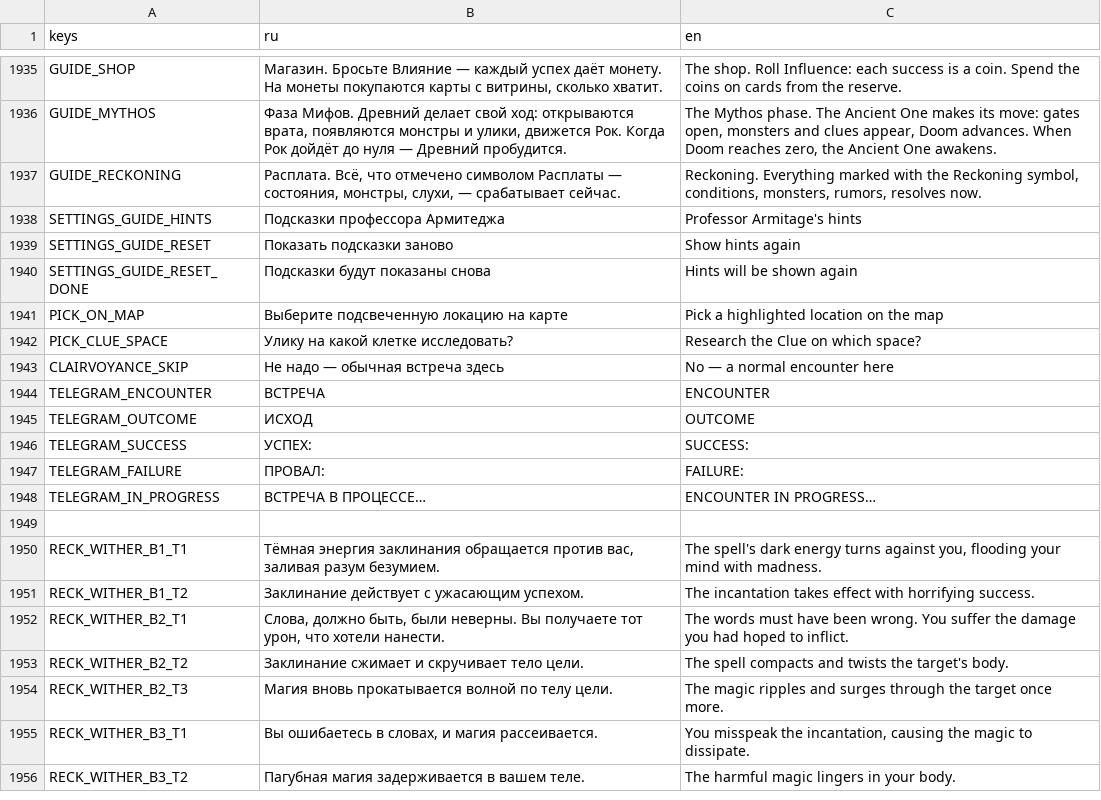
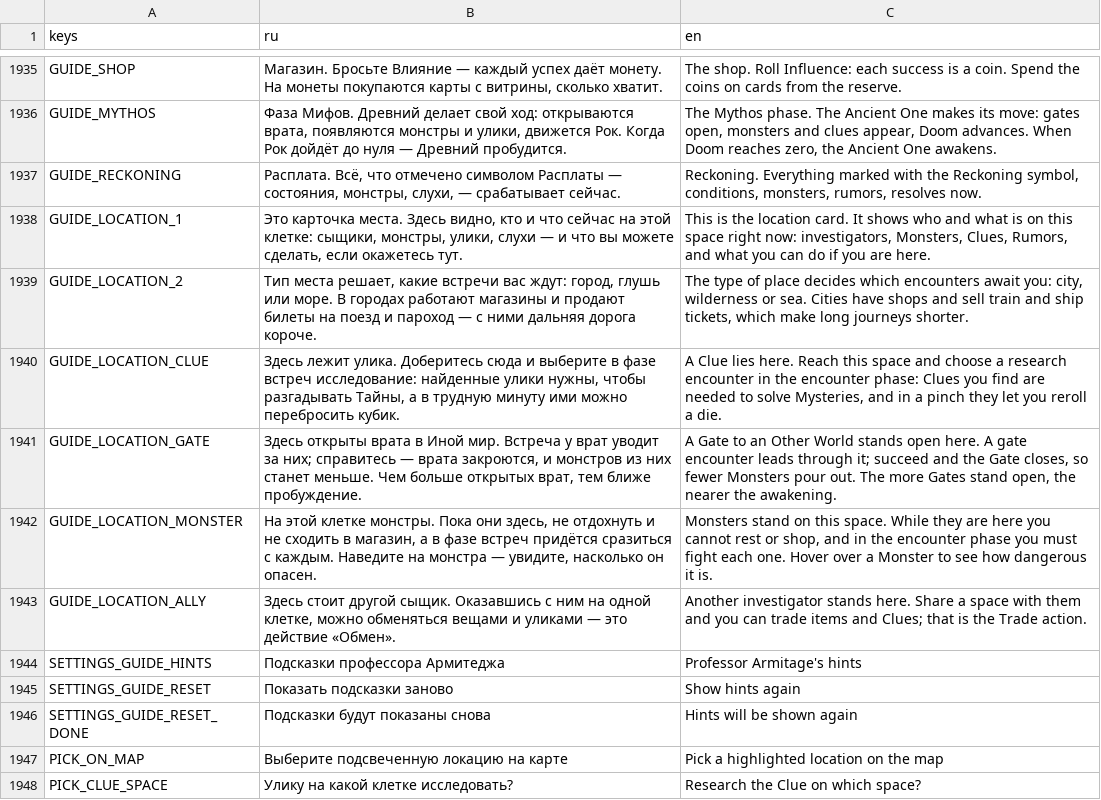
Before and after one commit to fatuk/dark-omens-godot, a CSV file: assets/i18n/translations.csv, drawn as a sheet; only a part is shown, gaps mark what is left out; the shorter side is filled out with more unchanged rows; the diff names each change by its address in the sheet, - before the commit and + after, or states it on an @@ line.

```diff
--- a/assets/i18n/translations.csv
+++ b/assets/i18n/translations.csv
+row 1938: GUIDE_LOCATION_1 | Это карточка места. Здесь видно, кто и что сейчас на этой клетке: сыщики, монстры, улики, слухи — и что вы можете сделать, если окажетесь тут. | This is the location card. It shows who and what is on this space right now: investigators, Monsters, Clues, Rumors, and what you can do if you are here.
+row 1939: GUIDE_LOCATION_2 | Тип места решает, какие встречи вас ждут: город, глушь или море. В городах работают магазины и продают билеты на поезд и пароход — с ними дальняя дорога короче. | The type of place decides which encounters await you: city, wilderness or sea. Cities have shops and sell train and ship tickets, which make long journeys shorter.
+row 1940: GUIDE_LOCATION_CLUE | Здесь лежит улика. Доберитесь сюда и выберите в фазе встреч исследование: найденные улики нужны, чтобы разгадывать Тайны, а в трудную минуту ими можно перебросить кубик. | A Clue lies here. Reach this space and choose a research encounter in the encounter phase: Clues you find are needed to solve Mysteries, and in a pinch they let you reroll a die.
+row 1941: GUIDE_LOCATION_GATE | Здесь открыты врата в Иной мир. Встреча у врат уводит за них; справитесь — врата закроются, и монстров из них станет меньше. Чем больше открытых врат, тем ближе пробуждение. | A Gate to an Other World stands open here. A gate encounter leads through it; succeed and the Gate closes, so fewer Monsters pour out. The more Gates stand open, the nearer the awakening.
+row 1942: GUIDE_LOCATION_MONSTER | На этой клетке монстры. Пока они здесь, не отдохнуть и не сходить в магазин, а в фазе встреч придётся сразиться с каждым. Наведите на монстра — увидите, насколько он опасен. | Monsters stand on this space. While they are here you cannot rest or shop, and in the encounter phase you must fight each one. Hover over a Monster to see how dangerous it is.
+row 1943: GUIDE_LOCATION_ALLY | Здесь стоит другой сыщик. Оказавшись с ним на одной клетке, можно обменяться вещами и уликами — это действие «Обмен». | Another investigator stands here. Share a space with them and you can trade items and Clues; that is the Trade action.
```
Also changed, not shown: 7 other files.
